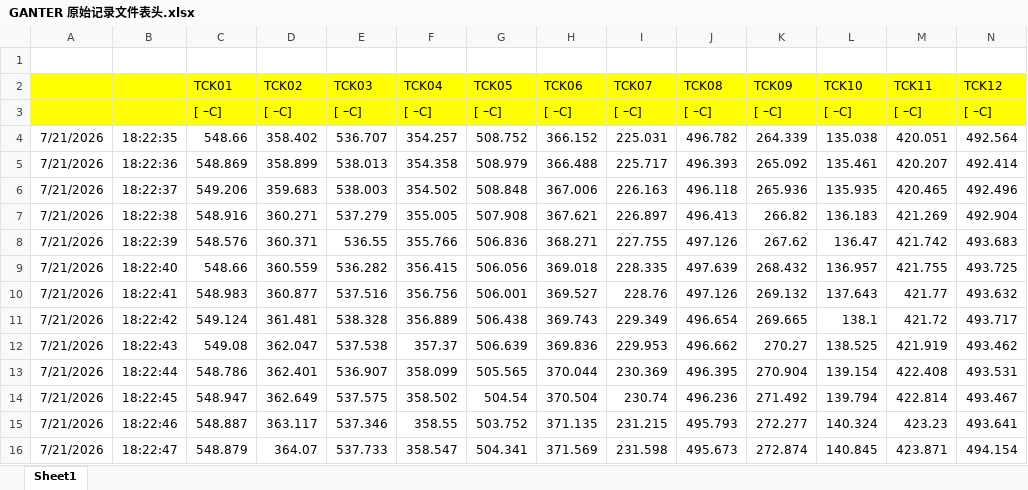
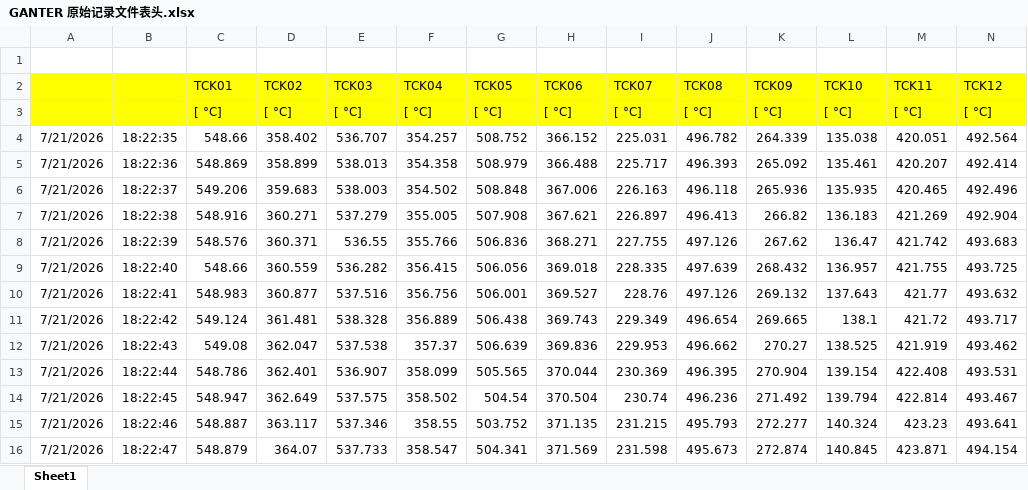
Before and after one commit to Heleen-z/Test-Data-Consolidation-Tool, an Excel workbook: Raw data standard Title/GANTER 原始记录文件表头.xlsx, sheet Sheet1, drawn as a sheet; only a part is shown; values as stored, in another font and other column widths than the file's, no borders; the diff covers the shown part only; the diff names each change by its address in the sheet, - before the commit and + after, or states it on an @@ line.

```diff
--- a/Raw data standard Title/GANTER 原始记录文件表头.xlsx (sheet Sheet1)
+++ b/Raw data standard Title/GANTER 原始记录文件表头.xlsx (sheet Sheet1)
-C3 (TCK01): [ ｰC]
+C3 (TCK01): [ °C]
-D3 (TCK02): [ ｰC]
+D3 (TCK02): [ °C]
-E3 (TCK03): [ ｰC]
+E3 (TCK03): [ °C]
-F3 (TCK04): [ ｰC]
+F3 (TCK04): [ °C]
-G3 (TCK05): [ ｰC]
+G3 (TCK05): [ °C]
-H3 (TCK06): [ ｰC]
+H3 (TCK06): [ °C]
-I3 (TCK07): [ ｰC]
+I3 (TCK07): [ °C]
-J3 (TCK08): [ ｰC]
+J3 (TCK08): [ °C]
-K3 (TCK09): [ ｰC]
+K3 (TCK09): [ °C]
-L3 (TCK10): [ ｰC]
+L3 (TCK10): [ °C]
-M3 (TCK11): [ ｰC]
+M3 (TCK11): [ °C]
-N3 (TCK12): [ ｰC]
+N3 (TCK12): [ °C]
```
Also changed, not shown: 16 edited cells elsewhere in this sheet, Raw data standard Title/FAKT 原始记录文件表头.xlsx, 5 other files.
